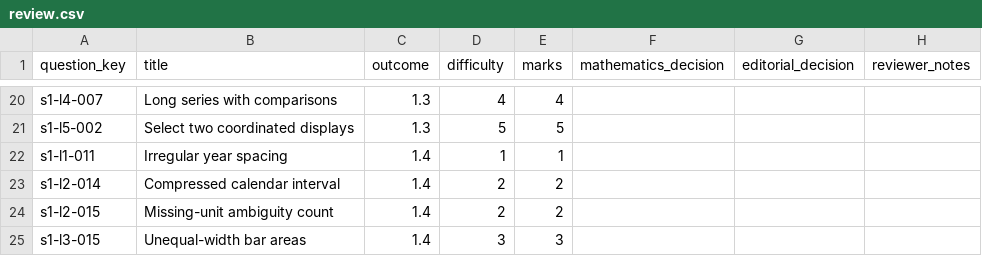
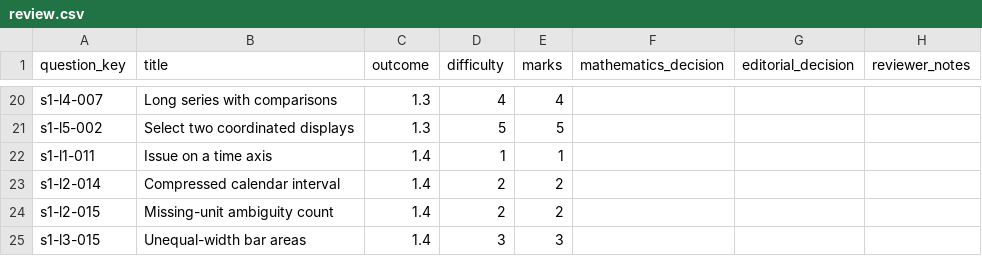
Before and after one commit to Willedward/asean_academy, a CSV file: backend_resources/question_bank/g3_math/secondary_1/s1/v1/review_packets/g3-sec1-s1-b002/review.csv, drawn as a sheet; only a part is shown, gaps mark what is left out.

```diff
--- a/backend_resources/question_bank/g3_math/secondary_1/s1/v1/review_packets/g3-sec1-s1-b002/review.csv
+++ b/backend_resources/question_bank/g3_math/secondary_1/s1/v1/review_packets/g3-sec1-s1-b002/review.csv
@@ -21,3 +21,3 @@ s1-l4-007,Long series with comparisons,1.3,4,4,,,
 s1-l5-002,Select two coordinated displays,1.3,5,5,,,
-s1-l1-011,Irregular year spacing,1.4,1,1,,,
+s1-l1-011,Issue on a time axis,1.4,1,1,,,
 s1-l2-014,Compressed calendar interval,1.4,2,2,,,
```
Also changed, not shown: 18 other files.
